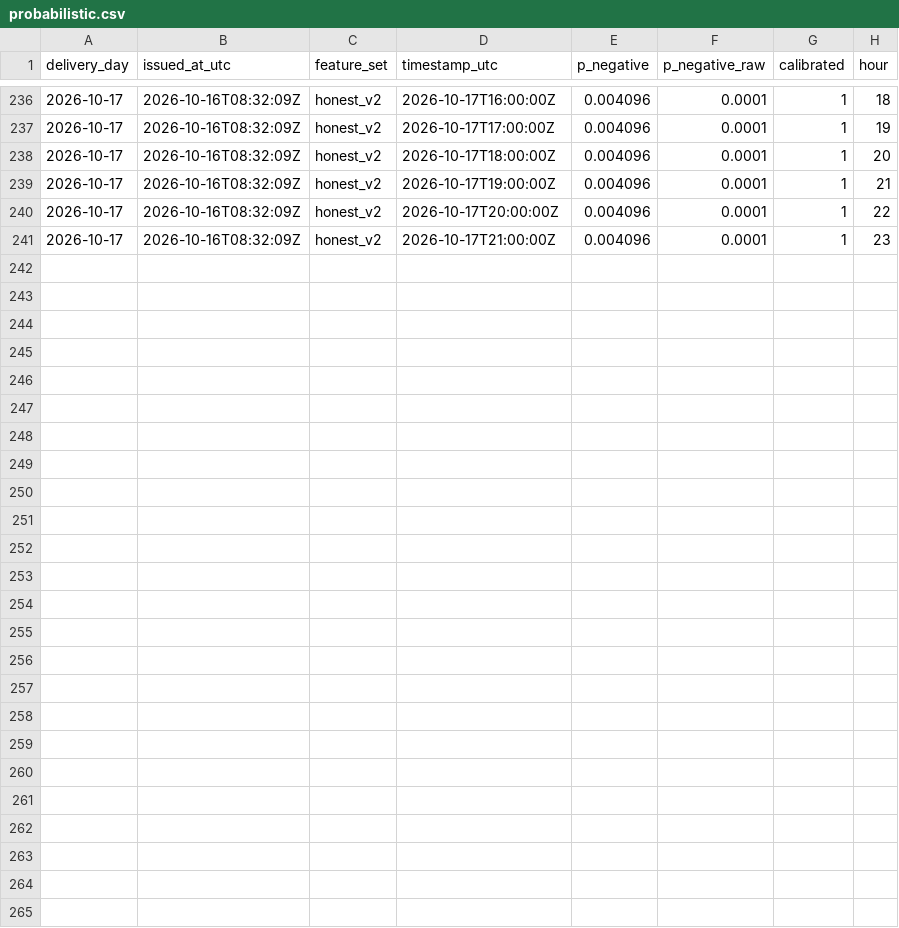
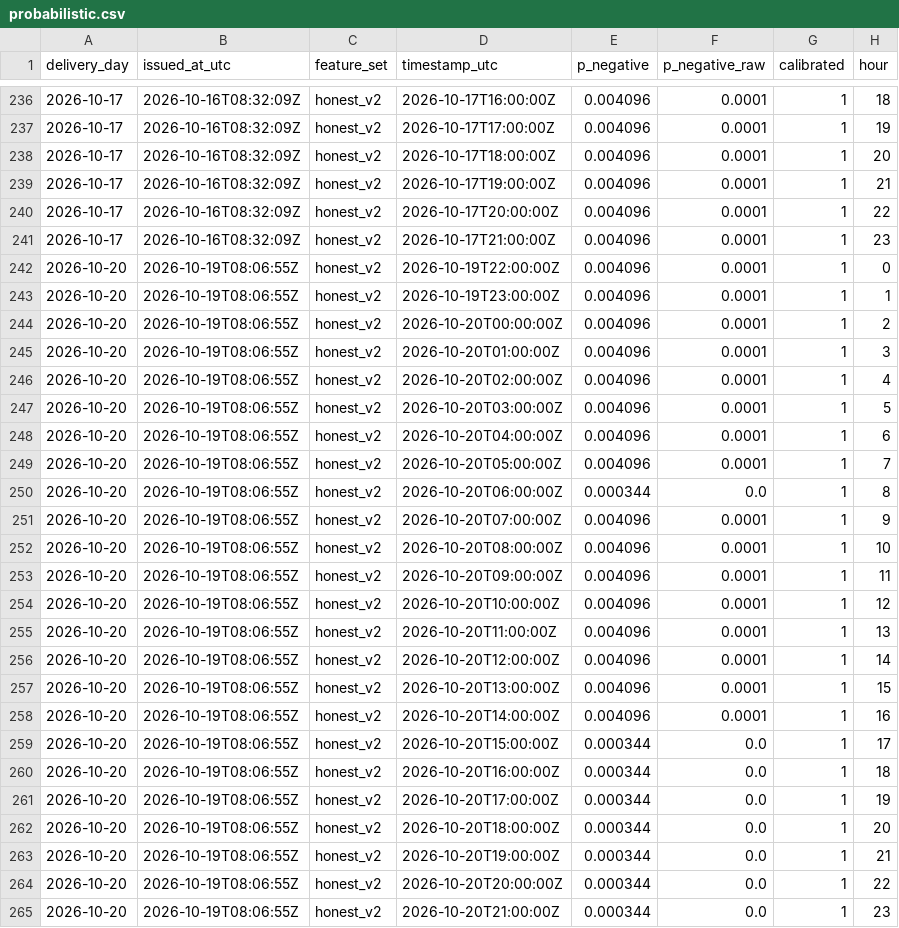
Before and after one commit to gerardorosch02/thermo-fr, a CSV file: published/probabilistic.csv, drawn as a sheet; only a part is shown, gaps mark what is left out; the diff names each change by its address in the sheet, - before the commit and + after, or states it on an @@ line.

```diff
--- a/published/probabilistic.csv
+++ b/published/probabilistic.csv
+row 242: 2026-10-20 | 2026-10-19T08:06:55Z | honest_v2 | 2026-10-19T22:00:00Z | 0.004096 | 0.0001 | 1 | 0
+row 243: 2026-10-20 | 2026-10-19T08:06:55Z | honest_v2 | 2026-10-19T23:00:00Z | 0.004096 | 0.0001 | 1 | 1
+row 244: 2026-10-20 | 2026-10-19T08:06:55Z | honest_v2 | 2026-10-20T00:00:00Z | 0.004096 | 0.0001 | 1 | 2
+row 245: 2026-10-20 | 2026-10-19T08:06:55Z | honest_v2 | 2026-10-20T01:00:00Z | 0.004096 | 0.0001 | 1 | 3
+row 246: 2026-10-20 | 2026-10-19T08:06:55Z | honest_v2 | 2026-10-20T02:00:00Z | 0.004096 | 0.0001 | 1 | 4
+row 247: 2026-10-20 | 2026-10-19T08:06:55Z | honest_v2 | 2026-10-20T03:00:00Z | 0.004096 | 0.0001 | 1 | 5
+row 248: 2026-10-20 | 2026-10-19T08:06:55Z | honest_v2 | 2026-10-20T04:00:00Z | 0.004096 | 0.0001 | 1 | 6
+row 249: 2026-10-20 | 2026-10-19T08:06:55Z | honest_v2 | 2026-10-20T05:00:00Z | 0.004096 | 0.0001 | 1 | 7
+row 250: 2026-10-20 | 2026-10-19T08:06:55Z | honest_v2 | 2026-10-20T06:00:00Z | 0.000344 | 0.0 | 1 | 8
+row 251: 2026-10-20 | 2026-10-19T08:06:55Z | honest_v2 | 2026-10-20T07:00:00Z | 0.004096 | 0.0001 | 1 | 9
+row 252: 2026-10-20 | 2026-10-19T08:06:55Z | honest_v2 | 2026-10-20T08:00:00Z | 0.004096 | 0.0001 | 1 | 10
+row 253: 2026-10-20 | 2026-10-19T08:06:55Z | honest_v2 | 2026-10-20T09:00:00Z | 0.004096 | 0.0001 | 1 | 11
+row 254: 2026-10-20 | 2026-10-19T08:06:55Z | honest_v2 | 2026-10-20T10:00:00Z | 0.004096 | 0.0001 | 1 | 12
+row 255: 2026-10-20 | 2026-10-19T08:06:55Z | honest_v2 | 2026-10-20T11:00:00Z | 0.004096 | 0.0001 | 1 | 13
+row 256: 2026-10-20 | 2026-10-19T08:06:55Z | honest_v2 | 2026-10-20T12:00:00Z | 0.004096 | 0.0001 | 1 | 14
+row 257: 2026-10-20 | 2026-10-19T08:06:55Z | honest_v2 | 2026-10-20T13:00:00Z | 0.004096 | 0.0001 | 1 | 15
+row 258: 2026-10-20 | 2026-10-19T08:06:55Z | honest_v2 | 2026-10-20T14:00:00Z | 0.004096 | 0.0001 | 1 | 16
+row 259: 2026-10-20 | 2026-10-19T08:06:55Z | honest_v2 | 2026-10-20T15:00:00Z | 0.000344 | 0.0 | 1 | 17
+row 260: 2026-10-20 | 2026-10-19T08:06:55Z | honest_v2 | 2026-10-20T16:00:00Z | 0.000344 | 0.0 | 1 | 18
+row 261: 2026-10-20 | 2026-10-19T08:06:55Z | honest_v2 | 2026-10-20T17:00:00Z | 0.000344 | 0.0 | 1 | 19
+row 262: 2026-10-20 | 2026-10-19T08:06:55Z | honest_v2 | 2026-10-20T18:00:00Z | 0.000344 | 0.0 | 1 | 20
+row 263: 2026-10-20 | 2026-10-19T08:06:55Z | honest_v2 | 2026-10-20T19:00:00Z | 0.000344 | 0.0 | 1 | 21
+row 264: 2026-10-20 | 2026-10-19T08:06:55Z | honest_v2 | 2026-10-20T20:00:00Z | 0.000344 | 0.0 | 1 | 22
+row 265: 2026-10-20 | 2026-10-19T08:06:55Z | honest_v2 | 2026-10-20T21:00:00Z | 0.000344 | 0.0 | 1 | 23
```
Also changed, not shown: published/drivers.csv, published/forecasts.csv, 3 other files.
